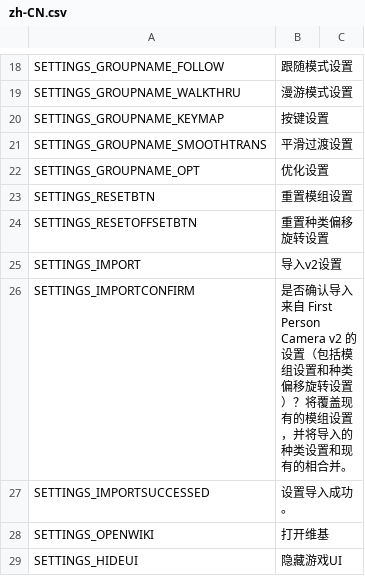
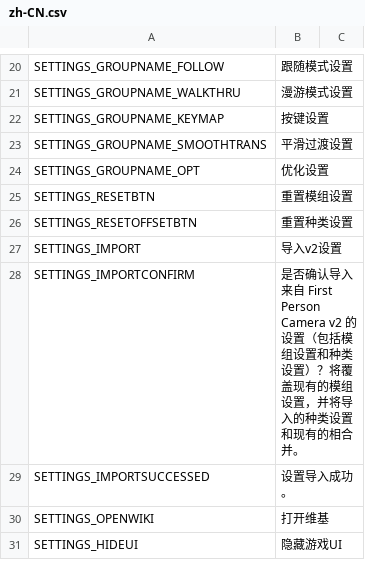
Before and after one commit to will258012/FPSCamera-Continued, a CSV file: FPSCamera/Translations/zh-CN.csv, drawn as a sheet; only a part is shown, gaps mark what is left out; the diff covers the shown part only.

```diff
--- a/FPSCamera/Translations/zh-CN.csv
+++ b/FPSCamera/Translations/zh-CN.csv
@@ -23,5 +25,5 @@
 "SETTINGS_RESETBTN","重置模组设置",""
-"SETTINGS_RESETOFFSETBTN","重置种类偏移旋转设置",""
+"SETTINGS_RESETOFFSETBTN","重置种类设置",""
 "SETTINGS_IMPORT","导入v2设置",""
-"SETTINGS_IMPORTCONFIRM","是否确认导入来自 First Person Camera v2 的设置（包括模组设置和种类偏移旋转设置）？将覆盖现有的模组设置，并将导入的种类设置和现有的相合并。",""
+"SETTINGS_IMPORTCONFIRM","是否确认导入来自 First Person Camera v2 的设置（包括模组设置和种类设置）？将覆盖现有的模组设置，并将导入的种类设置和现有的相合并。",""
 "SETTINGS_IMPORTSUCCESSED","设置导入成功。",""
```
Also changed, not shown: 9 added rows, 1 removed row and 10 edited cells elsewhere in this file, 1 other file.
